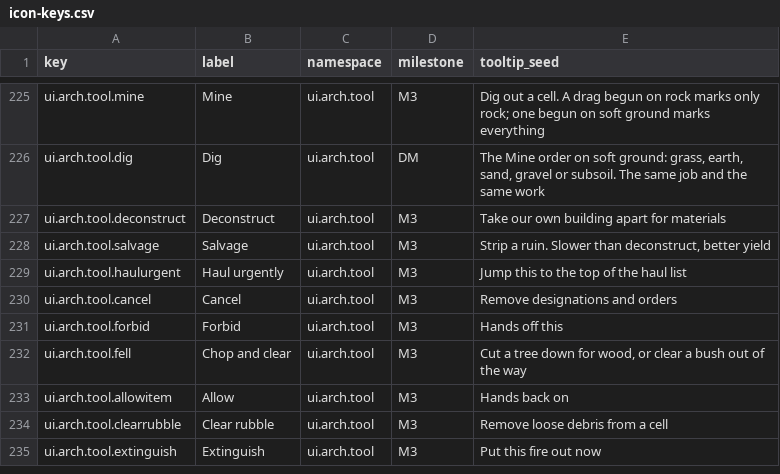
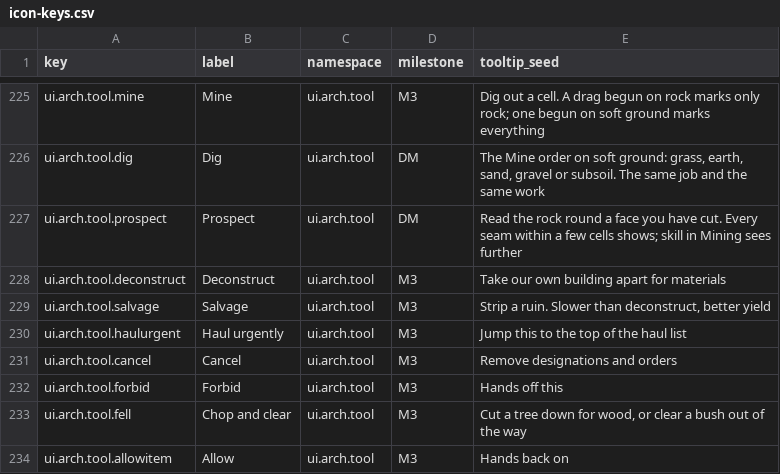
Before and after one commit to 1mitten/odyssey, a CSV file: docs/design/icon-keys.csv, drawn as a sheet; only a part is shown, gaps mark what is left out; the shorter side is filled out with more unchanged rows; the diff names each change by its address in the sheet, - before the commit and + after, or states it on an @@ line.

```diff
--- a/docs/design/icon-keys.csv
+++ b/docs/design/icon-keys.csv
+row 227: ui.arch.tool.prospect | Prospect | ui.arch.tool | DM | Read the rock round a face you have cut. Every seam within a few cells shows; skill in Mining sees further
```
Also changed, not shown: docs/design/icon-map.csv, 21 other files.
